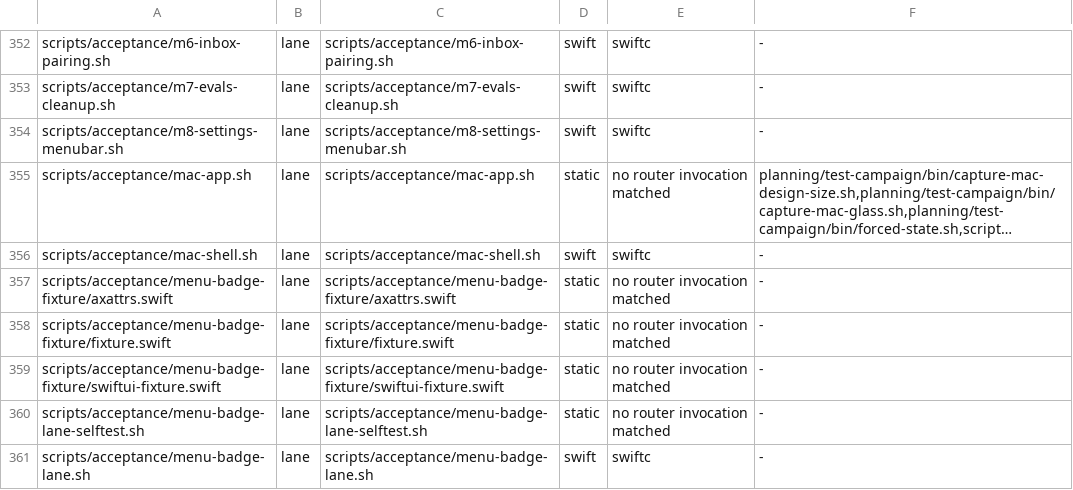
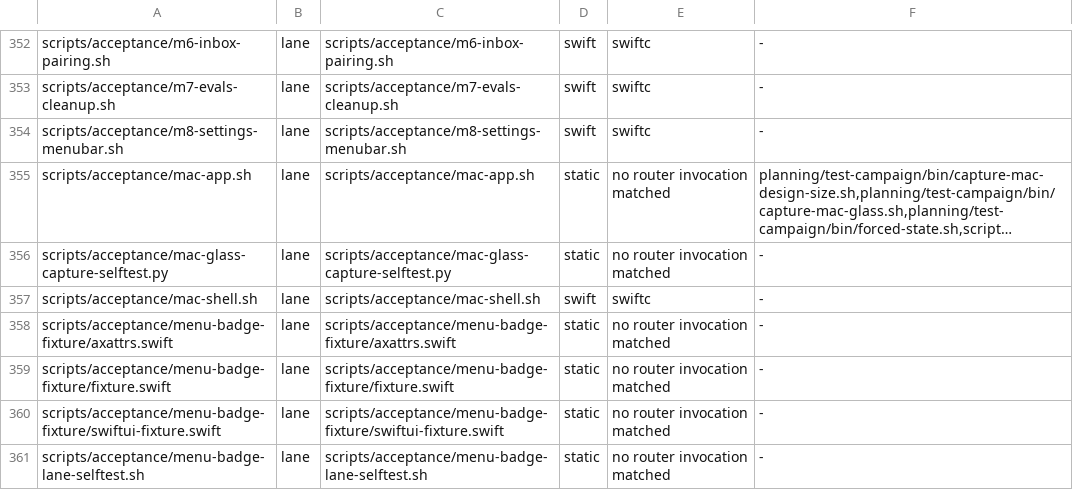
Before and after one commit to fledgeling-co/mcp-router, a TSV file: planning/instrument-census.tsv, drawn as a sheet; only a part is shown, gaps mark what is left out; the shorter side is filled out with more unchanged rows; long unchanged cells end in …; the diff names each change by its address in the sheet, - before the commit and + after, or states it on an @@ line.

Commit message:
Enroll isolated native capture controls in the instrument census

```diff
--- a/planning/instrument-census.tsv
+++ b/planning/instrument-census.tsv
+row 356: scripts/acceptance/mac-glass-capture-selftest.py | lane | scripts/acceptance/mac-glass-capture-selftest.py | static | no router invocation matched | -
```
